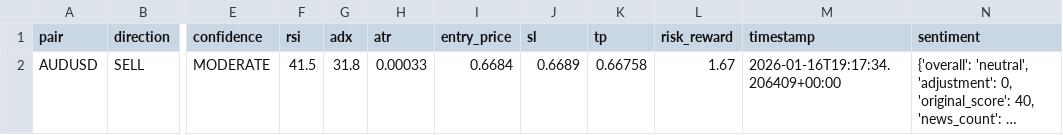
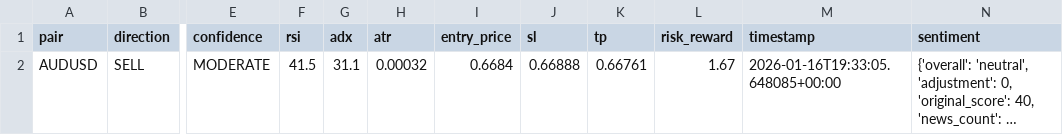
Before and after one commit to rahim-dotAI/forex-ai-models, a CSV file: signals.csv, drawn as a sheet; only a part is shown, gaps mark what is left out; long unchanged cells end in …; the diff names each change by its address in the sheet, - before the commit and + after, or states it on an @@ line.

```diff
--- a/signals.csv
+++ b/signals.csv
-G2 (adx): 31.8
+G2 (adx): 31.1
-H2 (atr): 0.00033
+H2 (atr): 0.00032
-J2 (sl): 0.6689
+J2 (sl): 0.66888
-K2 (tp): 0.66758
+K2 (tp): 0.66761
-M2 (timestamp): 2026-01-16T19:17:34.206409+00:00
+M2 (timestamp): 2026-01-16T19:33:05.648085+00:00
```
Also changed, not shown: 4 other files.
